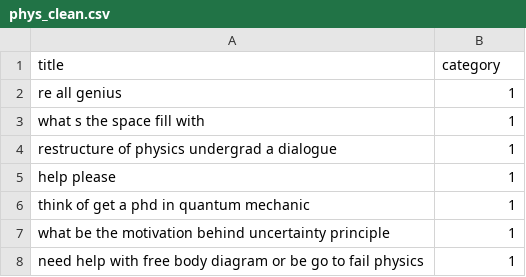
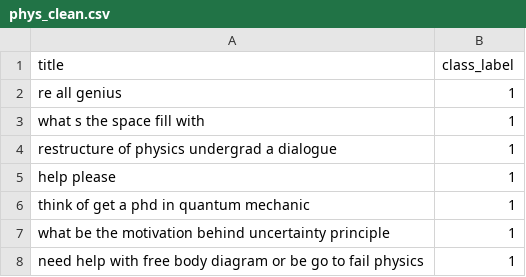
Before and after one commit to soulclimberchick/Publication-Topic-Classification, a CSV file: datasets/phys_clean.csv, drawn as a sheet; only a part is shown.

```diff
--- a/datasets/phys_clean.csv
+++ b/datasets/phys_clean.csv
@@ -1,2 +1,2 @@
-title,category
+title,class_label
  re all genius,1
```
Also changed, not shown: datasets/bio_clean.csv, 7 other files.
